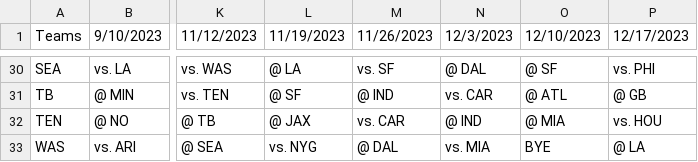
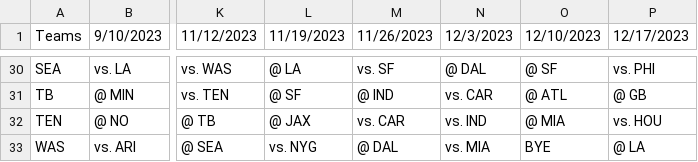
Before and after one commit to jmayanja33/modeling-spreads, a CSV file: cse6242_project/data/2023_schedule.csv, drawn as a sheet; only a part is shown, gaps mark what is left out; the diff names each change by its address in the sheet, - before the commit and + after, or states it on an @@ line.

Commit message:
Fixed schedule

```diff
--- a/cse6242_project/data/2023_schedule.csv
+++ b/cse6242_project/data/2023_schedule.csv
-N32 (12/3/2023): @ IND
+N32 (12/3/2023): vs. IND
```
